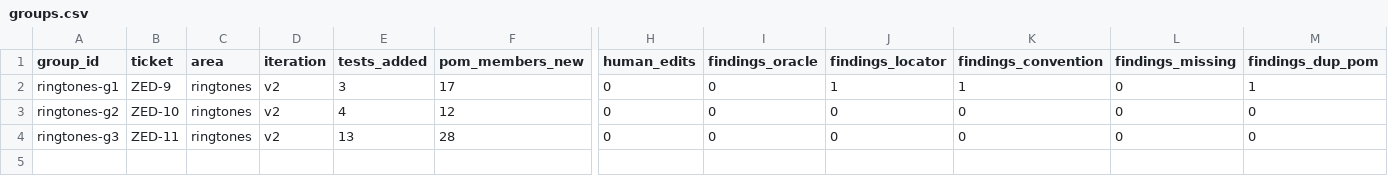
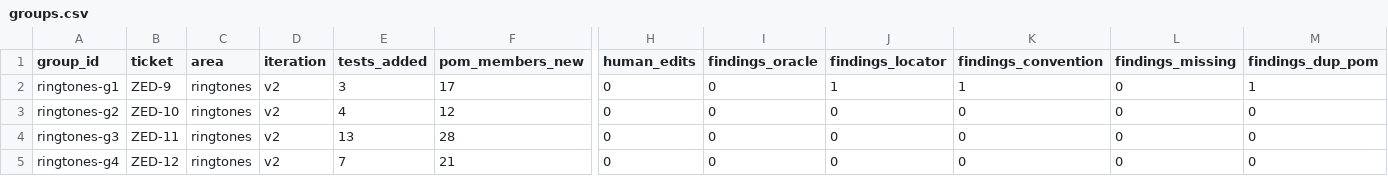
Before and after one commit to domovou69/playwright, a CSV file: metrics/groups.csv, drawn as a sheet; only a part is shown, gaps mark what is left out; rows hold the shown columns only; the diff names each change by its address in the sheet, - before the commit and + after, or states it on an @@ line.

```diff
--- a/metrics/groups.csv
+++ b/metrics/groups.csv
+row 5: ringtones-g4 | ZED-12 | ringtones | v2 | 7 | 21 | 0 | 0 | 0 | 0 | 0 | 0
```
Also changed, not shown: metrics/sessions.csv.
